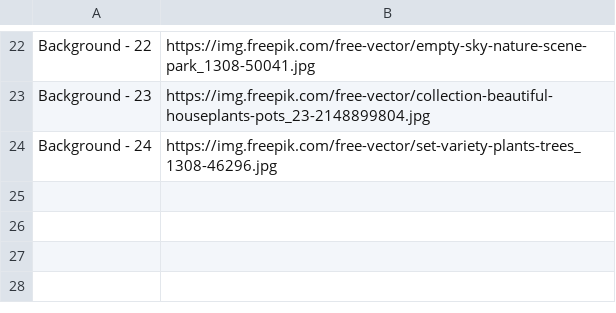
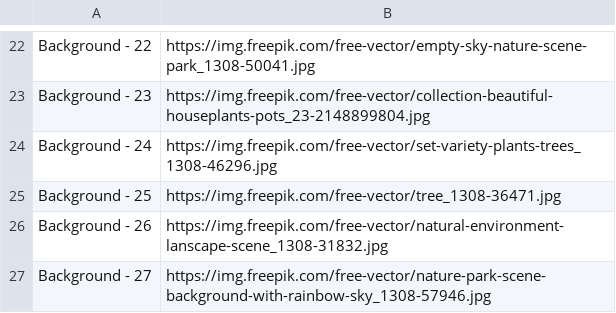
Before and after one commit to congvu-life/Free_Images, a CSV file: source/Source_Background.csv, drawn as a sheet; only a part is shown, gaps mark what is left out.

```diff
--- a/source/Source_Background.csv
+++ b/source/Source_Background.csv
@@ -24 +24,4 @@ Background - 23,https://img.freepik.com/free-vector/collection-beautiful-housepl
 Background - 24,https://img.freepik.com/free-vector/set-variety-plants-trees_1308-46296.jpg
+Background - 25,https://img.freepik.com/free-vector/tree_1308-36471.jpg
+Background - 26,https://img.freepik.com/free-vector/natural-environment-lanscape-scene_1308-31832.jpg
+Background - 27,https://img.freepik.com/free-vector/nature-park-scene-background-with-rainbow-sky_1308-57946.jpg
```
Also changed, not shown: source/Source_People.csv, source/Source_School.csv.
